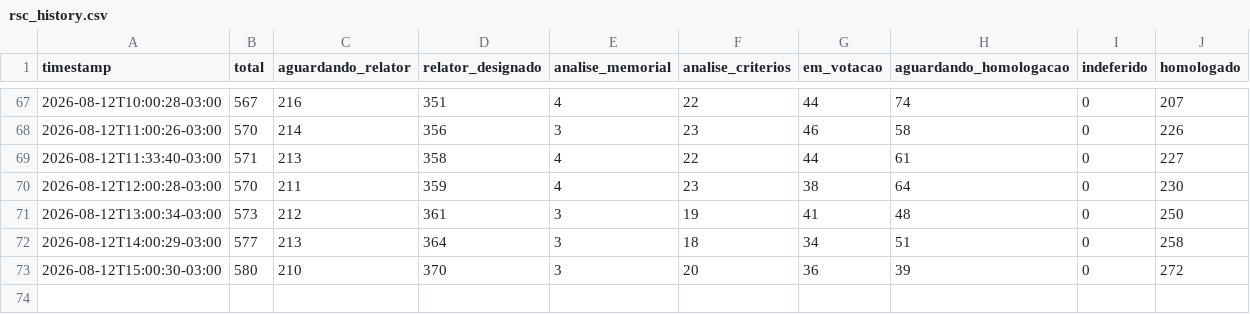
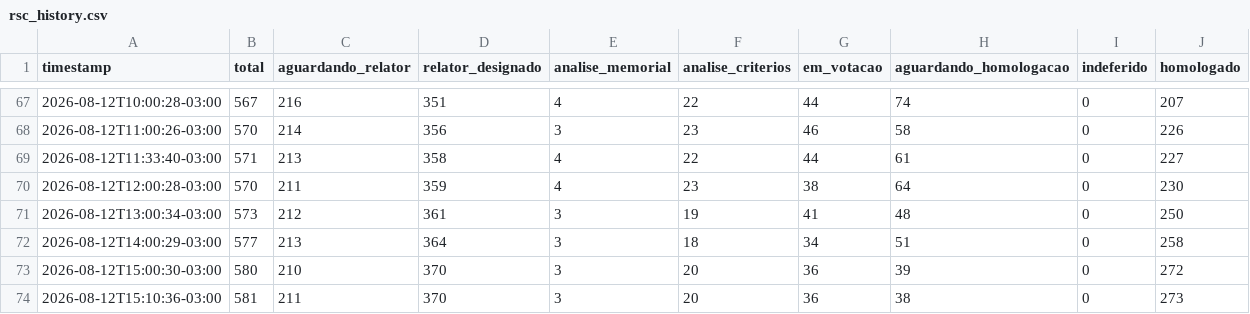
Before and after one commit to fisicaconectada/rsc_tae_ufpb, a CSV file: docs/rsc_history.csv, drawn as a sheet; only a part is shown, gaps mark what is left out.

```diff
--- a/docs/rsc_history.csv
+++ b/docs/rsc_history.csv
@@ -73 +73,2 @@ timestamp,total,aguardando_relator,relator_designado,analise_memorial,analise_cr
 2026-08-12T15:00:30-03:00,580,210,370,3,20,36,39,0,272
+2026-08-12T15:10:36-03:00,581,211,370,3,20,36,38,0,273
```
Also changed, not shown: 1 other file.
